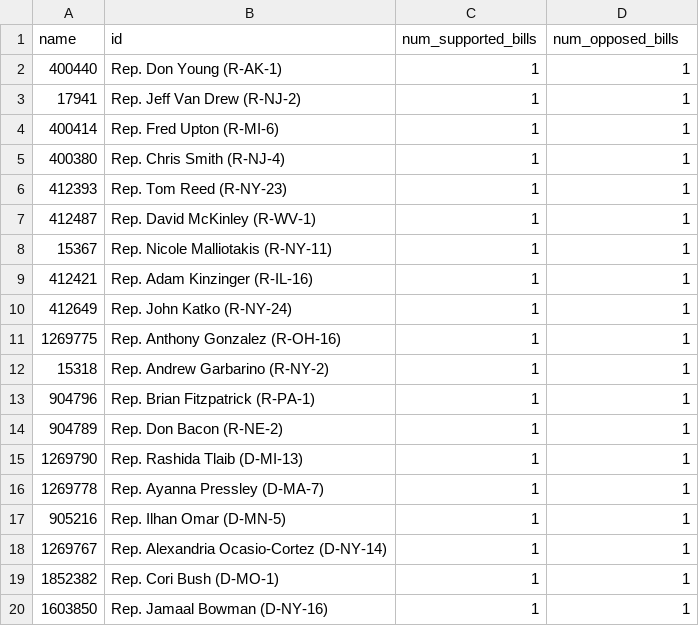
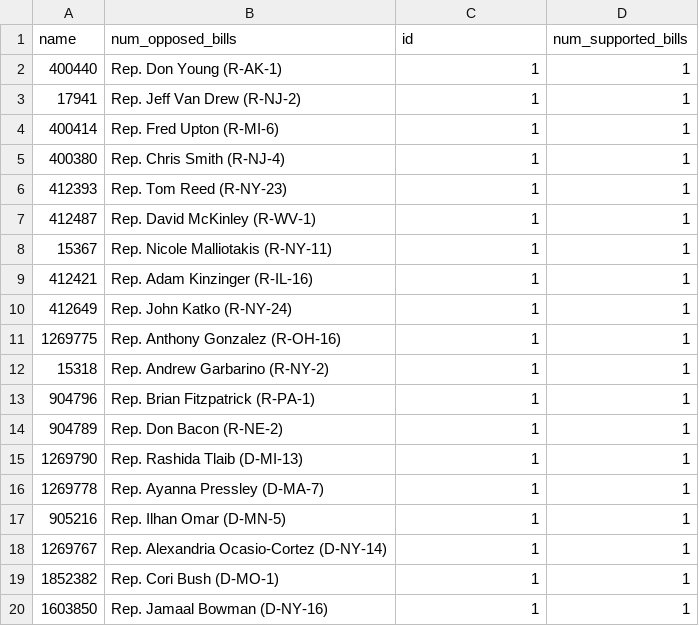
Before and after one commit to walter-lopes/quorum-challenge, a CSV file: outputs/legislators-support-oppose-count.csv, drawn as a sheet.

```diff
--- a/outputs/legislators-support-oppose-count.csv
+++ b/outputs/legislators-support-oppose-count.csv
@@ -1,2 +1,2 @@
-name,id,num_supported_bills,num_opposed_bills
+name,num_opposed_bills,id,num_supported_bills
 400440,Rep. Don Young (R-AK-1),1,1
```
Also changed, not shown: 6 other files.
